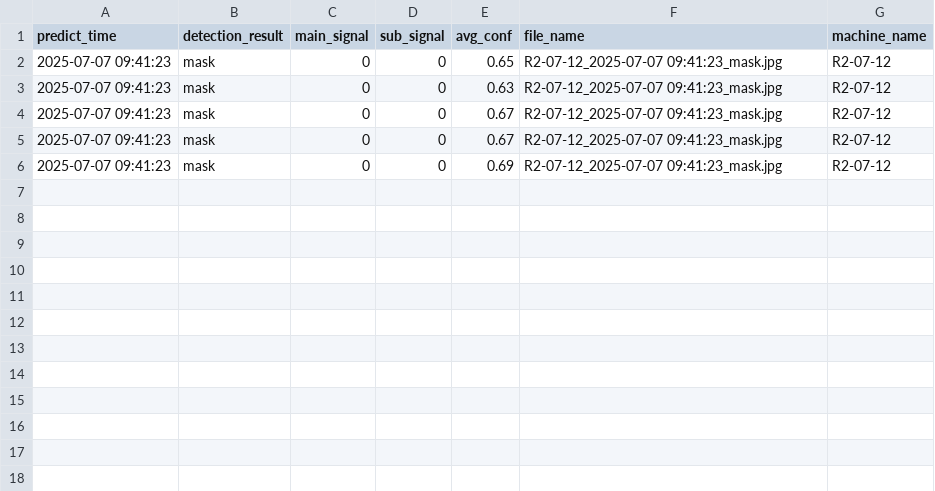
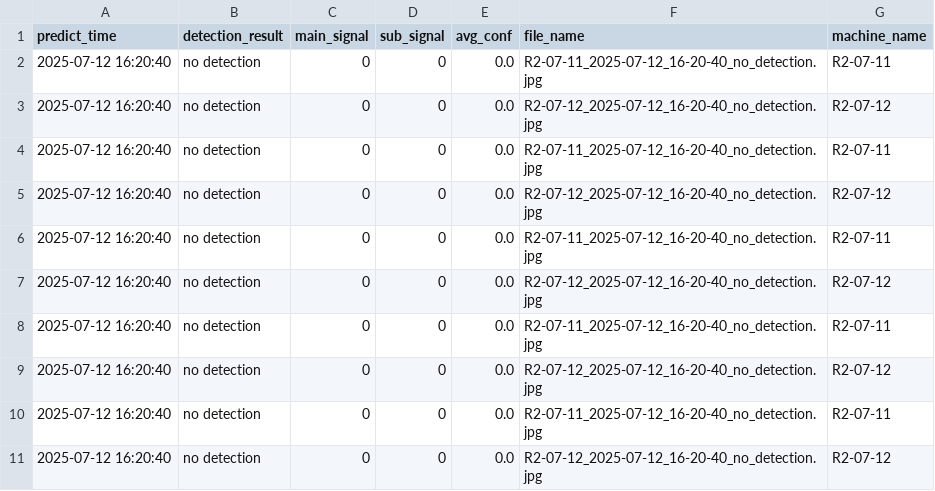
Before and after one commit to porameds/Project-AI-CCTV, a CSV file: code_run_ubuntu/test_oven_1/predict/input1_results.csv, drawn as a sheet.

```diff
--- a/code_run_ubuntu/test_oven_1/predict/input1_results.csv
+++ b/code_run_ubuntu/test_oven_1/predict/input1_results.csv
@@ -1,6 +1,11 @@
 predict_time,detection_result,main_signal,sub_signal,avg_conf,file_name,machine_name
-2025-07-07 09:41:23,mask,0,0,0.65,R2-07-12_2025-07-07 09:41:23_mask.jpg,R2-07-12
-2025-07-07 09:41:23,mask,0,0,0.63,R2-07-12_2025-07-07 09:41:23_mask.jpg,R2-07-12
-2025-07-07 09:41:23,mask,0,0,0.67,R2-07-12_2025-07-07 09:41:23_mask.jpg,R2-07-12
-2025-07-07 09:41:23,mask,0,0,0.67,R2-07-12_2025-07-07 09:41:23_mask.jpg,R2-07-12
-2025-07-07 09:41:23,mask,0,0,0.69,R2-07-12_2025-07-07 09:41:23_mask.jpg,R2-07-12
+2025-07-12 16:20:40,no detection,0,0,0.0,R2-07-11_2025-07-12_16-20-40_no_detection.jpg,R2-07-11
+2025-07-12 16:20:40,no detection,0,0,0.0,R2-07-12_2025-07-12_16-20-40_no_detection.jpg,R2-07-12
+2025-07-12 16:20:40,no detection,0,0,0.0,R2-07-11_2025-07-12_16-20-40_no_detection.jpg,R2-07-11
+2025-07-12 16:20:40,no detection,0,0,0.0,R2-07-12_2025-07-12_16-20-40_no_detection.jpg,R2-07-12
+2025-07-12 16:20:40,no detection,0,0,0.0,R2-07-11_2025-07-12_16-20-40_no_detection.jpg,R2-07-11
+2025-07-12 16:20:40,no detection,0,0,0.0,R2-07-12_2025-07-12_16-20-40_no_detection.jpg,R2-07-12
+2025-07-12 16:20:40,no detection,0,0,0.0,R2-07-11_2025-07-12_16-20-40_no_detection.jpg,R2-07-11
+2025-07-12 16:20:40,no detection,0,0,0.0,R2-07-12_2025-07-12_16-20-40_no_detection.jpg,R2-07-12
+2025-07-12 16:20:40,no detection,0,0,0.0,R2-07-11_2025-07-12_16-20-40_no_detection.jpg,R2-07-11
+2025-07-12 16:20:40,no detection,0,0,0.0,R2-07-12_2025-07-12_16-20-40_no_detection.jpg,R2-07-12
```
Also changed, not shown: 9 other files.
